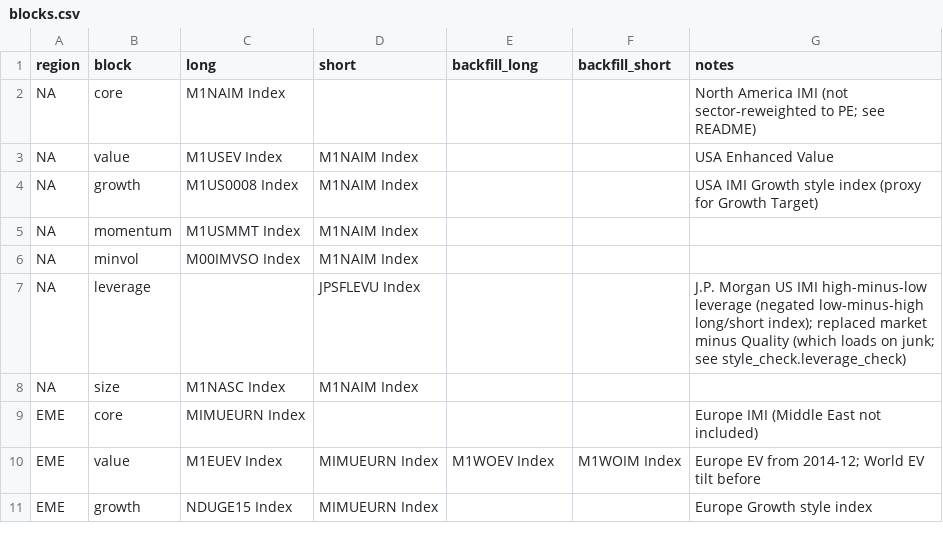
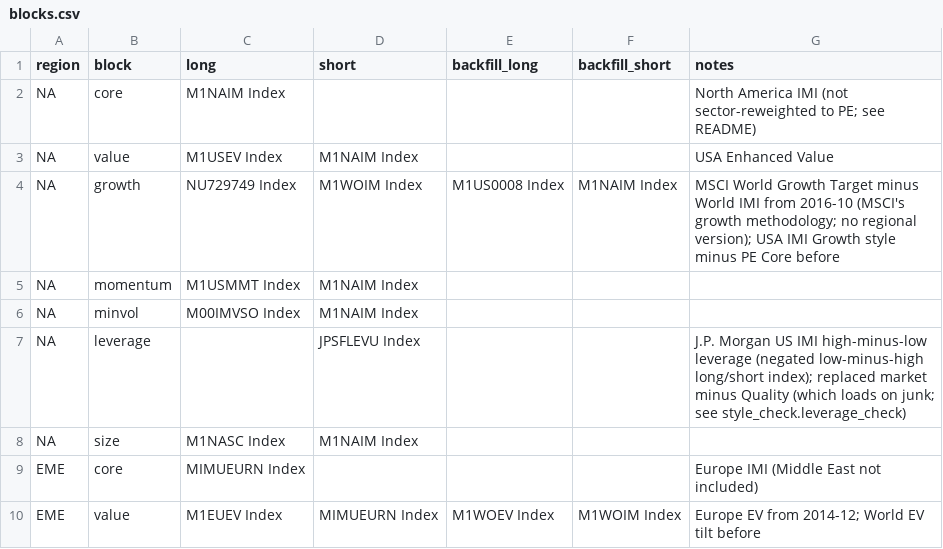
Before and after one commit to su198-hub/pe-factor-proxy, a CSV file: config/blocks.csv, drawn as a sheet; only a part is shown; the shorter side is filled out with more unchanged rows; removed rows and columns are numbered as before the commit, all else as after; the diff names each change by its address in the sheet, - before the commit and + after, or states it on an @@ line.

```diff
--- a/config/blocks.csv
+++ b/config/blocks.csv
-row 4: NA | growth | M1US0008 Index | M1NAIM Index |  |  | USA IMI Growth style index (proxy for Growth Target)
+row 4: NA | growth | NU729749 Index | M1WOIM Index | M1US0008 Index | M1NAIM Index | MSCI World Growth Target minus World IMI from 2016-10 (MSCI's growth methodology; no regional version); USA IMI Growth style minus PE Core before
```
Also changed, not shown: 1 other file.
